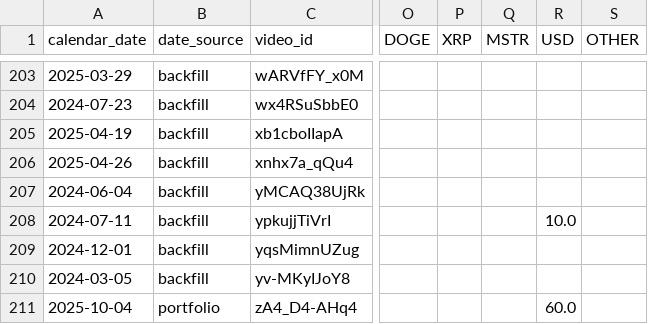
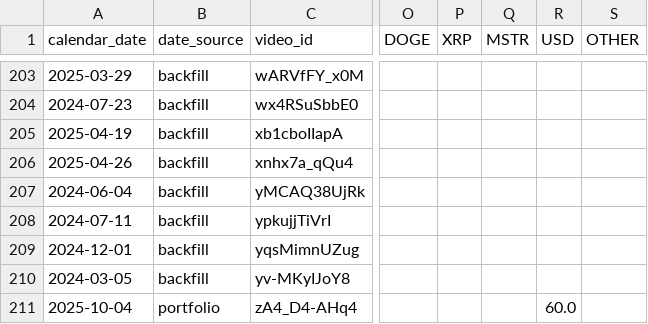
Before and after one commit to sebastiandavidlee/seb-lab, a CSV file: cc-portfolio/data/portfolio_snapshot_wide.csv, drawn as a sheet; only a part is shown, gaps mark what is left out; the diff names each change by its address in the sheet, - before the commit and + after, or states it on an @@ line.

```diff
--- a/cc-portfolio/data/portfolio_snapshot_wide.csv
+++ b/cc-portfolio/data/portfolio_snapshot_wide.csv
-R208 (USD): 10.0
+R208 (USD): (empty)
```
Also changed, not shown: cc-portfolio/data/portfolio_actions_long.csv, cc-portfolio/data/portfolio_holdings_long.csv, 2 other files.
